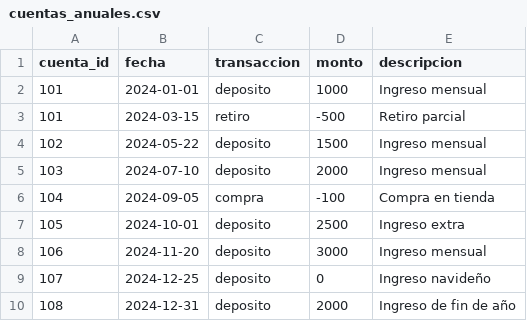
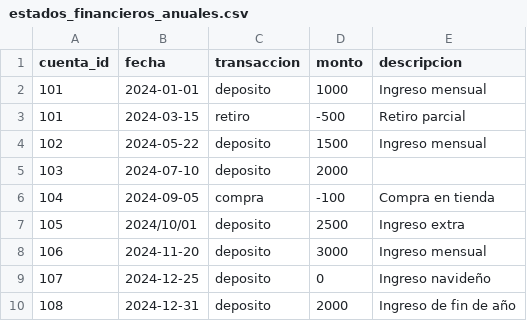
Before and after one commit to Abdulksr/BancoXYZ, a CSV file: bank_legacy/src/main/resources/data/semana_2/estados_financieros_anuales.csv (was bank_legacy/src/main/resources/data/semana_1/cuentas_anuales.csv), drawn as a sheet.

Commit message:
Entrega final semana 9

```diff
--- a/bank_legacy/src/main/resources/data/semana_1/cuentas_anuales.csv
+++ b/bank_legacy/src/main/resources/data/semana_2/estados_financieros_anuales.csv
@@ -4,5 +4,5 @@ cuenta_id,fecha,transaccion,monto,descripcion
 102,2024-05-22,deposito,1500,Ingreso mensual
-103,2024-07-10,deposito,2000,Ingreso mensual
+103,2024-07-10,deposito,2000,
 104,2024-09-05,compra,-100,Compra en tienda
-105,2024-10-01,deposito,2500,Ingreso extra
+105,2024/10/01,deposito,2500,Ingreso extra
 106,2024-11-20,deposito,3000,Ingreso mensual
```
Also changed, not shown: bank_legacy/src/main/resources/data/semana_1/estados_financieros_anuales.csv, bank_legacy/src/main/resources/data/semana_1/movimientos_financieros_diarios.csv, 29 other files.
